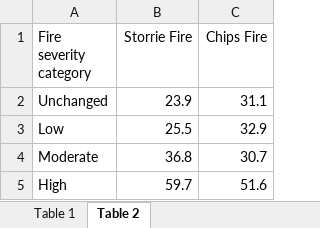
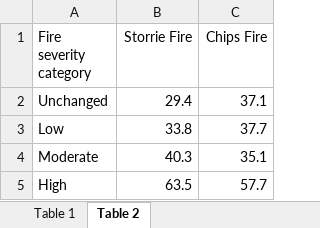
Before and after one commit to dnemens/black-oak, an Excel workbook: stats for tables.xlsx, sheet Table 2, drawn as a sheet; values as stored, in another font and other column widths than the file's, no borders; the diff names each change by its address in the sheet, - before the commit and + after, or states it on an @@ line.

```diff
--- a/stats for tables.xlsx (sheet Table 2)
+++ b/stats for tables.xlsx (sheet Table 2)
-B2 (Storrie Fire): 23.9
+B2 (Storrie Fire): 29.4
-C2 (Chips Fire): 31.1
+C2 (Chips Fire): 37.1
-B3 (Storrie Fire): 25.5
+B3 (Storrie Fire): 33.8
-C3 (Chips Fire): 32.9
+C3 (Chips Fire): 37.7
-B4 (Storrie Fire): 36.8
+B4 (Storrie Fire): 40.3
-C4 (Chips Fire): 30.7
+C4 (Chips Fire): 35.1
-B5 (Storrie Fire): 59.7
+B5 (Storrie Fire): 63.5
-C5 (Chips Fire): 51.6
+C5 (Chips Fire): 57.7
```
Also changed, not shown: 9 other files.
